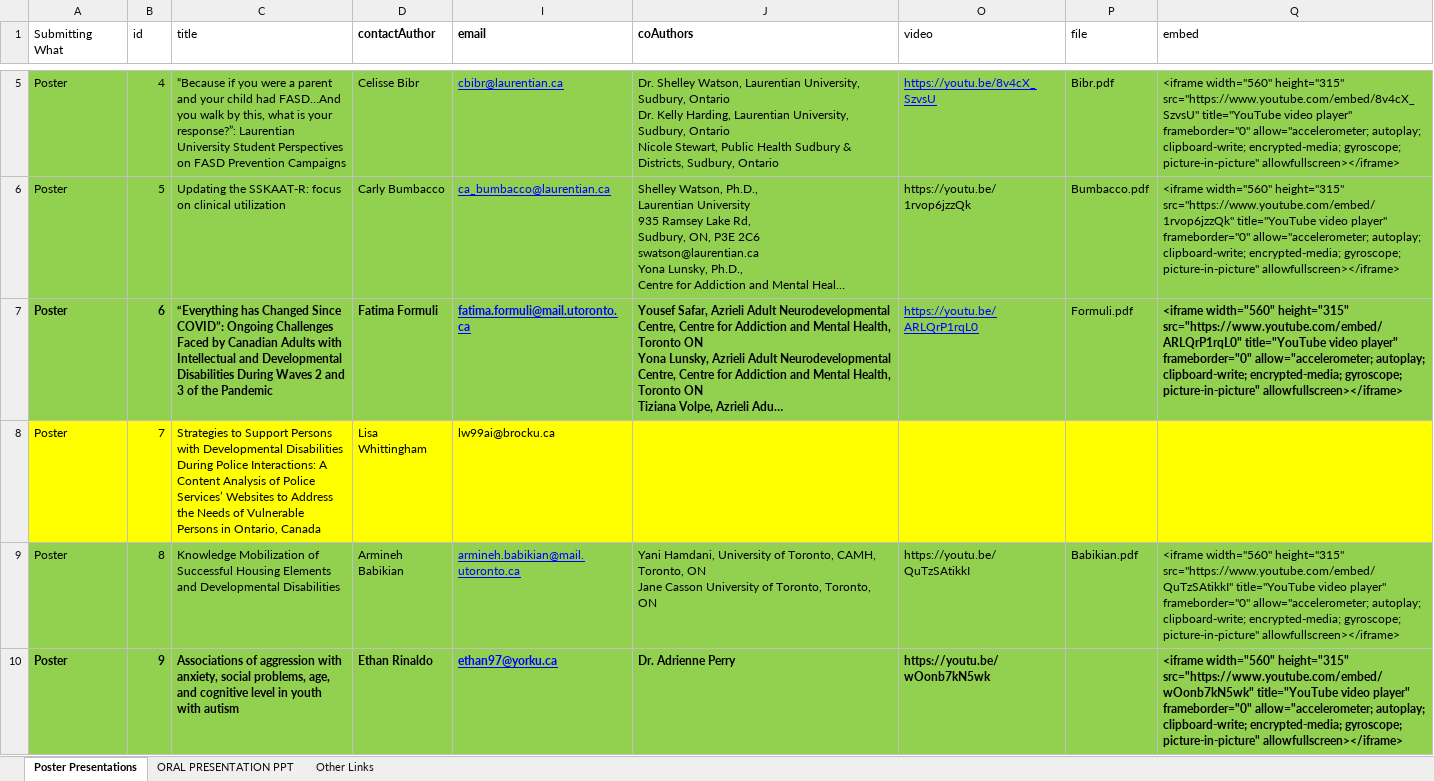
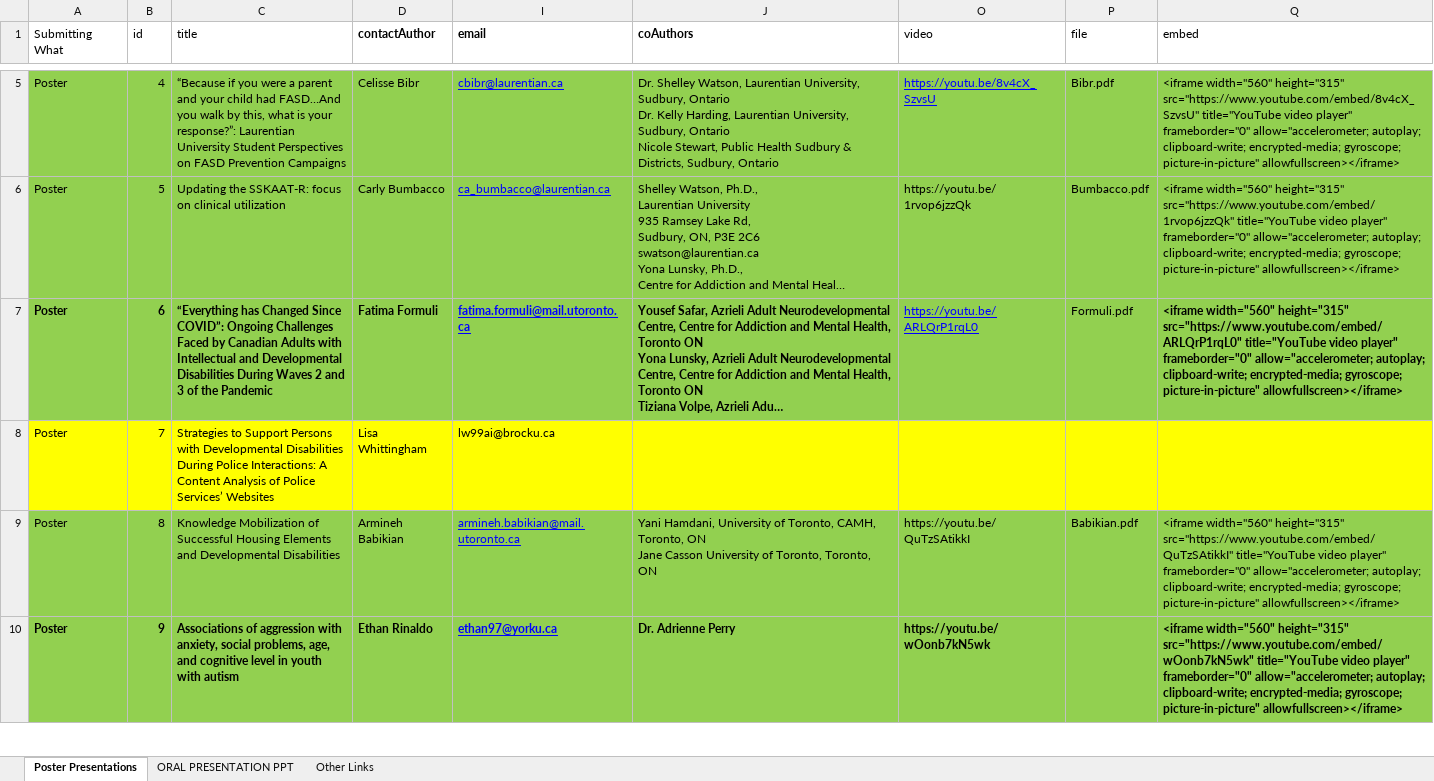
Before and after one commit to knicklabs/oaddrsig2022, an Excel workbook: data/data.xlsx, sheet Poster Presentations, drawn as a sheet; only a part is shown, gaps mark what is left out; long unchanged cells end in …; values as stored, in another font and other column widths than the file's, no borders; the diff names each change by its address in the sheet, - before the commit and + after, or states it on an @@ line.

Commit message:
Update data file

```diff
--- a/data/data.xlsx (sheet Poster Presentations)
+++ b/data/data.xlsx (sheet Poster Presentations)
-C8 (title): …Services’ Websites to Address the Needs of Vulnerable Persons in Ontario, Canada
+C8 (title): …Services’ Websites
```
